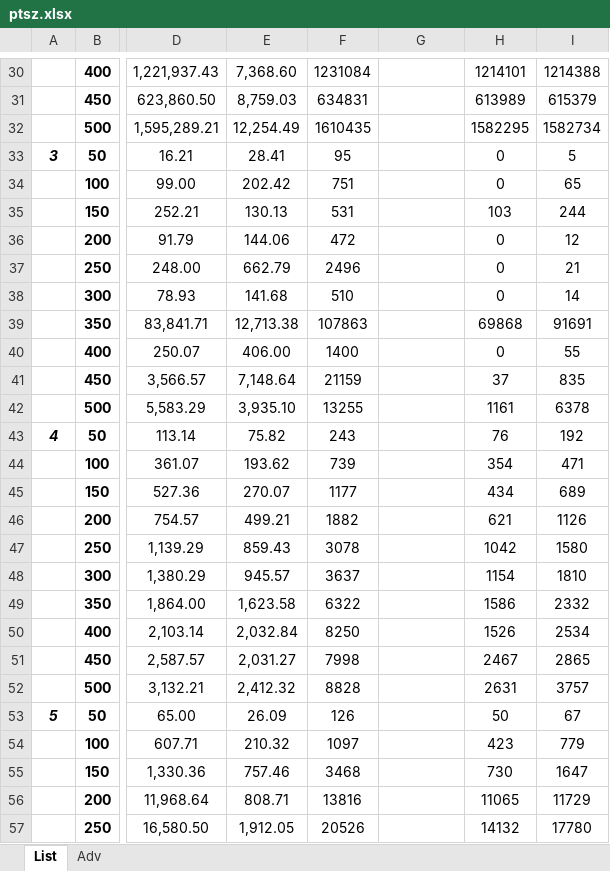
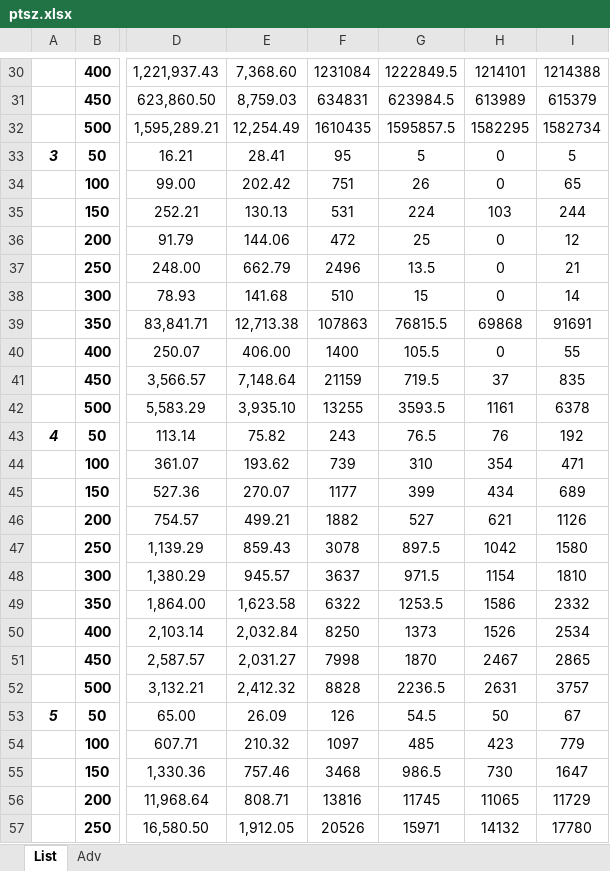
Before and after one commit to baton96/Task-Scheduler, an Excel workbook: ptsz.xlsx, sheet List, drawn as a sheet; only a part is shown, gaps mark what is left out; values as stored, in another font and other column widths than the file's, no borders; conditional formats not drawn; the diff covers the shown part only; the diff names each change by its address in the sheet, - before the commit and + after, or states it on an @@ line.

```diff
--- a/ptsz.xlsx (sheet List)
+++ b/ptsz.xlsx (sheet List)
-G30: (empty)
+G30: 1222849.5
-G31: (empty)
+G31: 623984.5
-G32: (empty)
+G32: 1595857.5
-G33: (empty)
+G33: 5
-G34: (empty)
+G34: 26
-G35: (empty)
+G35: 224
-G36: (empty)
+G36: 25
-G37: (empty)
+G37: 13.5
-G38: (empty)
+G38: 15
-G39: (empty)
+G39: 76815.5
-G40: (empty)
+G40: 105.5
-G41: (empty)
+G41: 719.5
-G42: (empty)
+G42: 3593.5
-G43: (empty)
+G43: 76.5
-G44: (empty)
+G44: 310
-G45: (empty)
+G45: 399
-G46: (empty)
+G46: 527
-G47: (empty)
+G47: 897.5
-G48: (empty)
+G48: 971.5
-G49: (empty)
+G49: 1253.5
-G50: (empty)
+G50: 1373
-G51: (empty)
+G51: 1870
-G52: (empty)
+G52: 2236.5
-G53: (empty)
+G53: 54.5
-G54: (empty)
+G54: 485
-G55: (empty)
+G55: 986.5
-G56: (empty)
+G56: 11745
-G57: (empty)
+G57: 15971
```
Also changed, not shown: 114 edited cells elsewhere in this sheet, sheet Adv, 2 other files.
